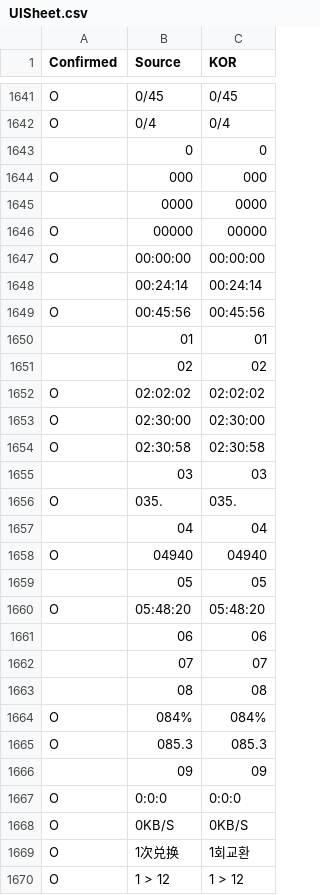
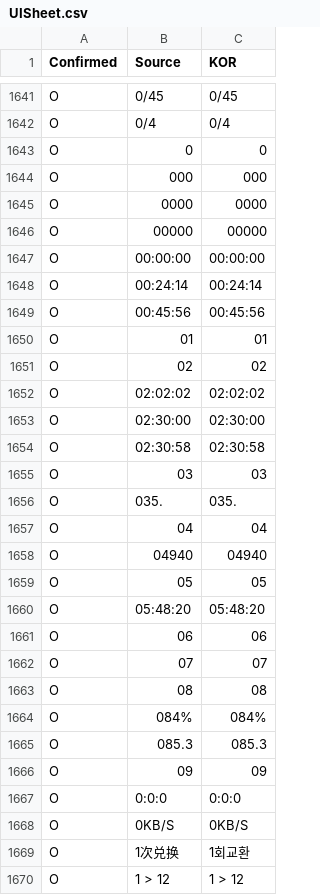
Before and after one commit to re4ever/AG_Translate, a CSV file: UISheet.csv, drawn as a sheet; only a part is shown, gaps mark what is left out; the diff covers the shown part only.

```diff
--- a/UISheet.csv
+++ b/UISheet.csv
@@ -1681,11 +1681,11 @@ O,"0/45","0/45"
 O,"0/4","0/4"
-,"0","0"
+O,"0","0"
 O,"000","000"
-,"0000","0000"
+O,"0000","0000"
 O,"00000","00000"
 O,"00:00:00","00:00:00"
-,"00:24:14","00:24:14"
+O,"00:24:14","00:24:14"
 O,"00:45:56","00:45:56"
-,"01","01"
-,"02","02"
+O,"01","01"
+O,"02","02"
 O,"02:02:02","02:02:02"
@@ -1693,14 +1693,14 @@ O,"02:30:00","02:30:00"
 O,"02:30:58","02:30:58"
-,"03","03"
+O,"03","03"
 O,"035.","035."
-,"04","04"
+O,"04","04"
 O,"04940","04940"
-,"05","05"
+O,"05","05"
 O,"05:48:20","05:48:20"
-,"06","06"
-,"07","07"
-,"08","08"
+O,"06","06"
+O,"07","07"
+O,"08","08"
 O,"084%","084%"
 O,"085.3","085.3"
-,"09","09"
+O,"09","09"
 O,"0:0:0","0:0:0"
```
Also changed, not shown: 104 edited cells elsewhere in this file, 6 other files.
